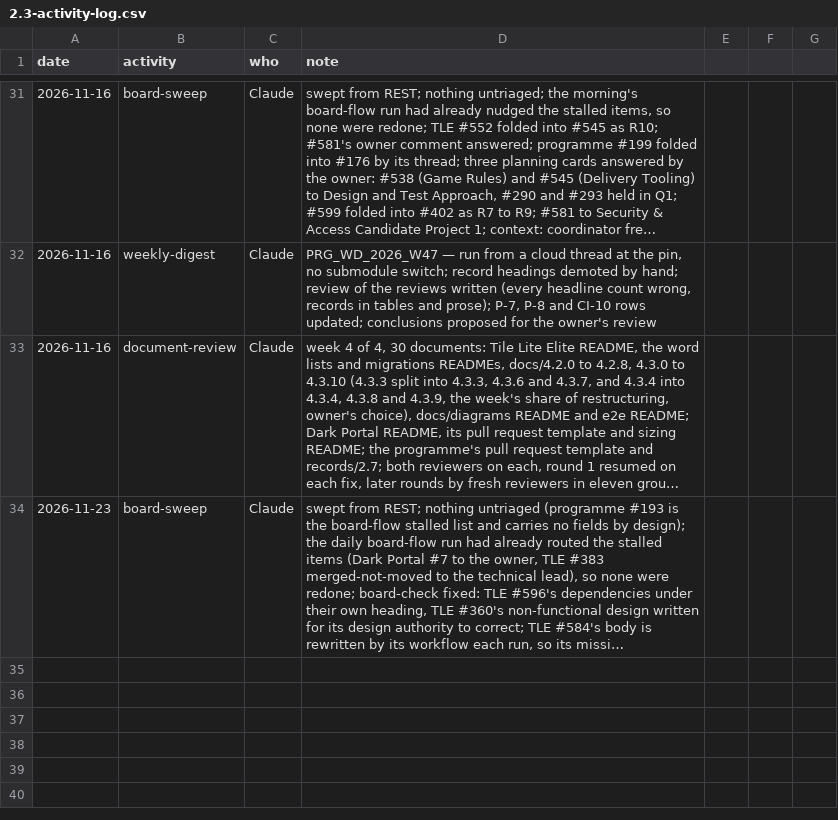
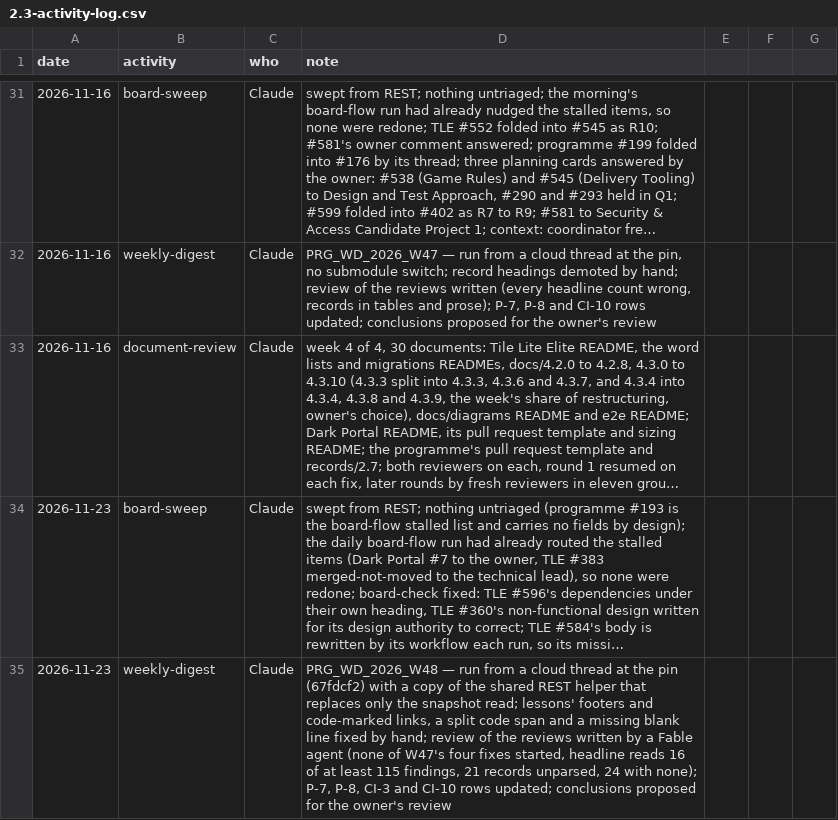
Before and after one commit to delphside/programme, a CSV file: records/2.3-activity-log.csv, drawn as a sheet; only a part is shown, gaps mark what is left out; long unchanged cells end in …; the diff names each change by its address in the sheet, - before the commit and + after, or states it on an @@ line.

```diff
--- a/records/2.3-activity-log.csv
+++ b/records/2.3-activity-log.csv
+row 35: 2026-11-23 | weekly-digest | Claude | PRG_WD_2026_W48 — run from a cloud thread at the pin (67fdcf2) with a copy of the shared REST helper that replaces only the snapshot read; lessons' footers and code-marked links, a split code span and a missing blank line fixed by hand; review of the reviews written by a Fable agent (none of W47's four fixes started, headline reads 16 of at least 115 findings, 21 records unparsed, 24 with none); P-7, P-8, CI-3 and CI-10 rows updated; conclusions proposed for the owner's review
```
Also changed, not shown: 3 other files.
